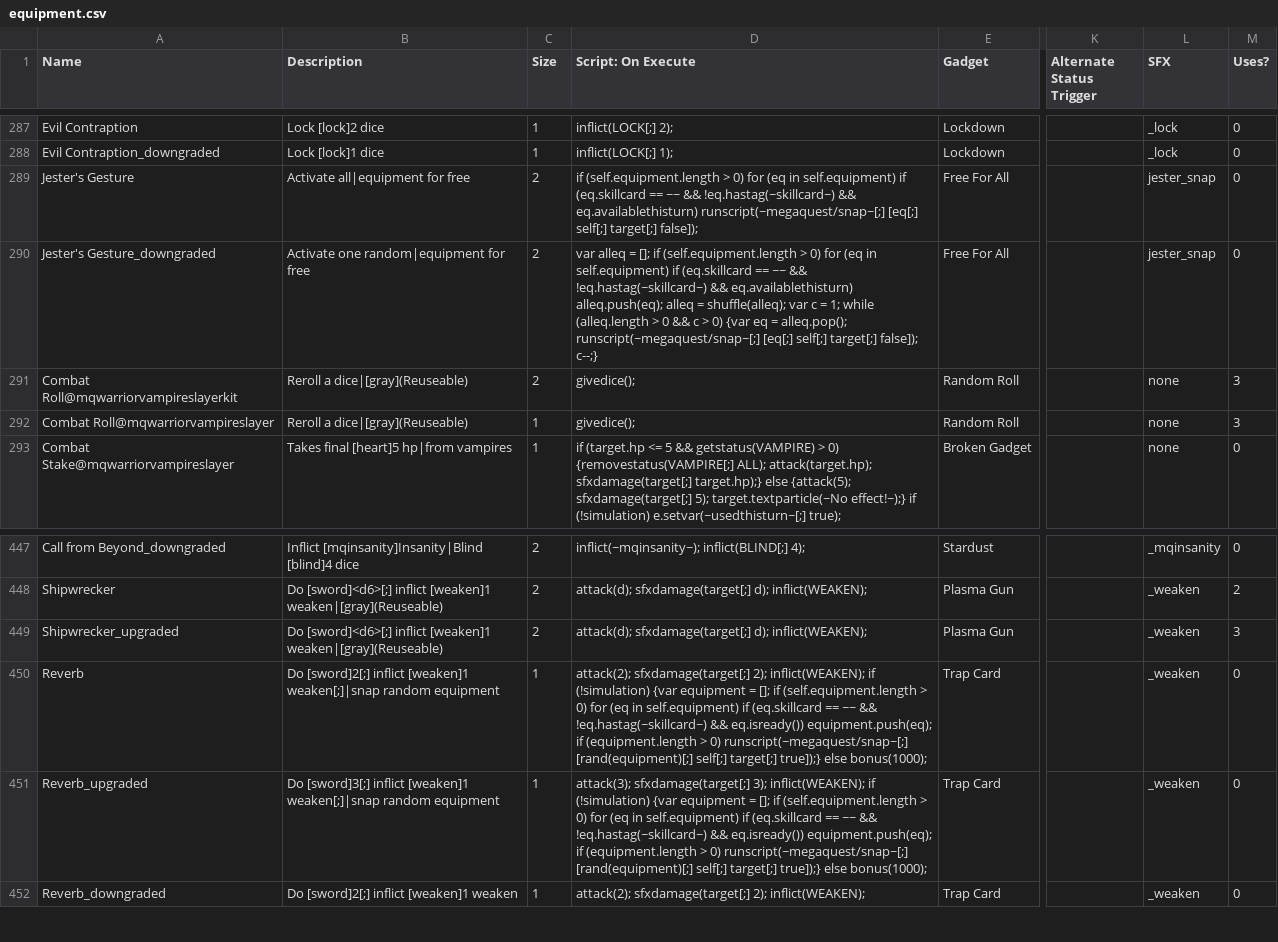
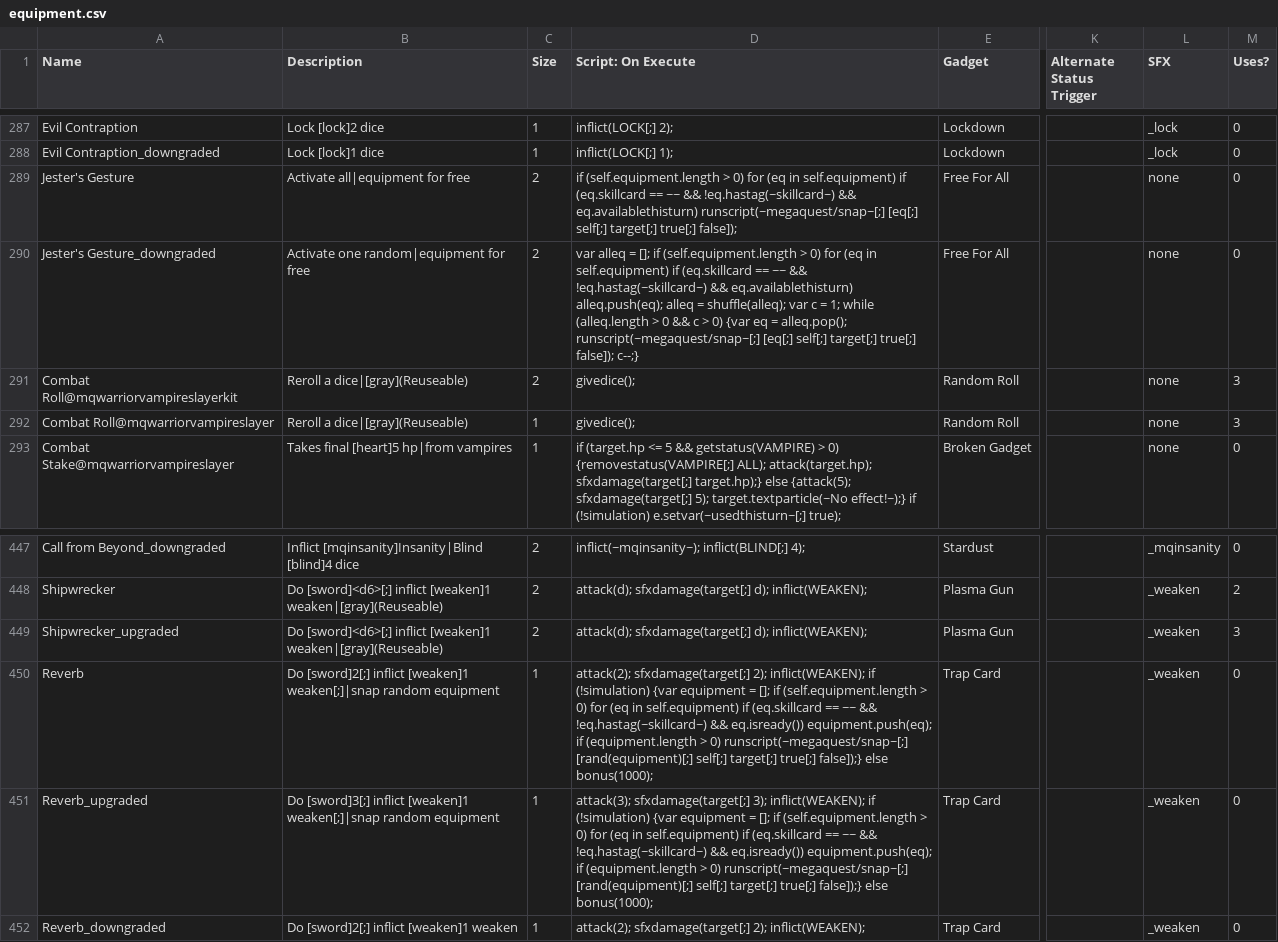
Before and after one commit to TheMysticSword/megaquest, a CSV file: _append/data/text/equipment.csv, drawn as a sheet; only a part is shown, gaps mark what is left out; the diff names each change by its address in the sheet, - before the commit and + after, or states it on an @@ line.

Commit message:
Add an "instantly set countdowns to 0?" toggle to custom Snap
Fixes #1

```diff
--- a/_append/data/text/equipment.csv
+++ b/_append/data/text/equipment.csv
-D289 (Script: On Execute): …self[;] target[;] false]);
+D289 (Script: On Execute): …self[;] target[;] true[;] false]);
-L289:L290 (SFX): jester_snap
+L289:L290 (SFX): none
-D290 (Script: On Execute): …self[;] target[;] false]); c--;}
+D290 (Script: On Execute): …self[;] target[;] true[;] false]); c--;}
-D450 (Script: On Execute): …self[;] target[;] true]);} else bonus(1000);
+D450 (Script: On Execute): …self[;] target[;] true[;] false]);} else bonus(1000);
-D451 (Script: On Execute): …self[;] target[;] true]);} else bonus(1000);
+D451 (Script: On Execute): …self[;] target[;] true[;] false]);} else bonus(1000);
```
Also changed, not shown: _append/data/text/skills.csv, 1 other file.
